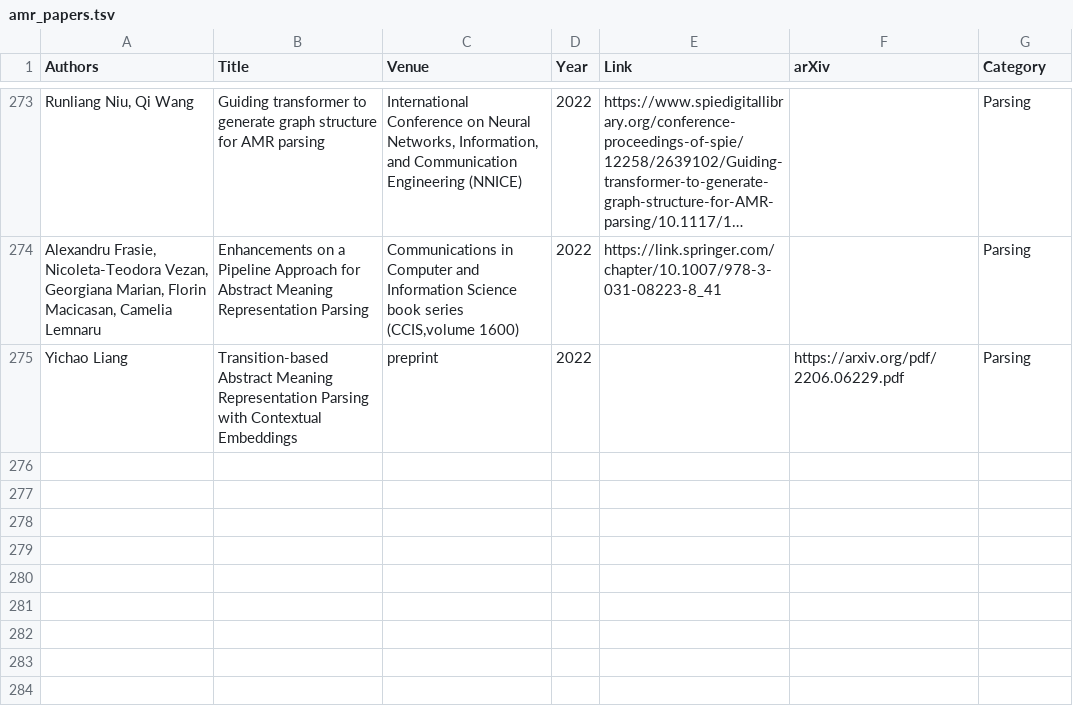
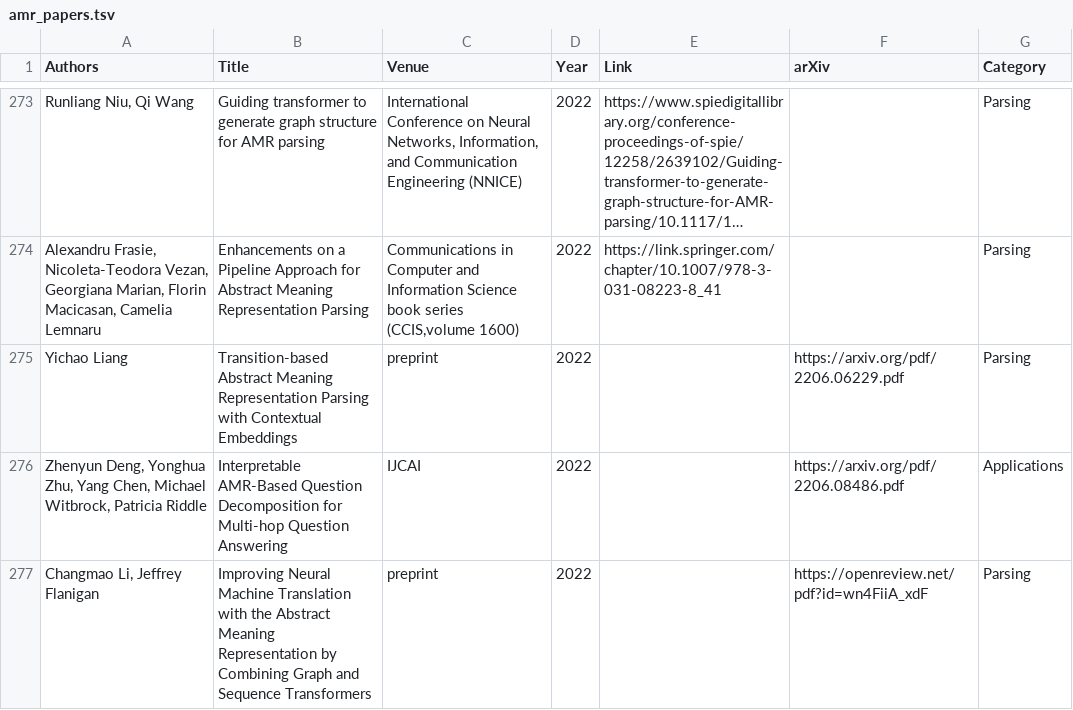
Before and after one commit to nert-nlp/AMR-Bibliography, a TSV file: data/amr_papers.tsv, drawn as a sheet; only a part is shown, gaps mark what is left out; long unchanged cells end in …; the diff names each change by its address in the sheet, - before the commit and + after, or states it on an @@ line.

Commit message:
Update amr_papers.tsv

```diff
--- a/data/amr_papers.tsv
+++ b/data/amr_papers.tsv
+row 276: Zhenyun Deng, Yonghua Zhu, Yang Chen, Michael Witbrock, Patricia Riddle | Interpretable AMR-Based Question Decomposition for Multi-hop Question Answering | IJCAI | 2022 |  | https://arxiv.org/pdf/2206.08486.pdf | Applications
+row 277: Changmao Li, Jeffrey Flanigan | Improving Neural Machine Translation with the Abstract Meaning Representation by Combining Graph and Sequence Transformers | preprint | 2022 |  | https://openreview.net/pdf?id=wn4FiiA_xdF | Parsing
```
